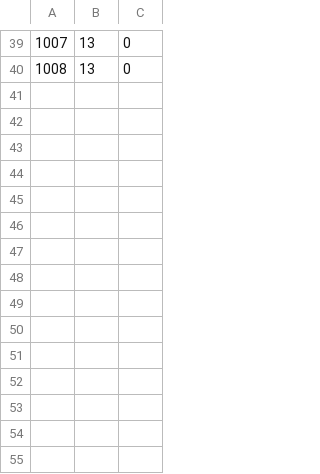
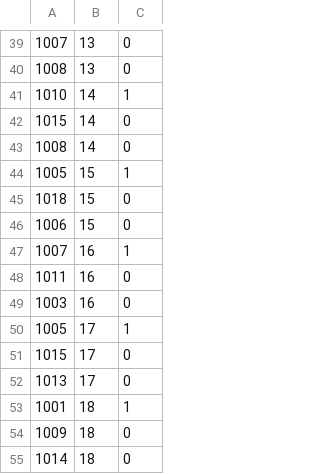
Before and after one commit to friscaiad/sipengmas, a CSV file: dumbdata/daftarpengmas.csv, drawn as a sheet; only a part is shown, gaps mark what is left out; the diff names each change by its address in the sheet, - before the commit and + after, or states it on an @@ line.

Commit message:
fill more pengmas data

```diff
--- a/dumbdata/daftarpengmas.csv
+++ b/dumbdata/daftarpengmas.csv
+row 41: 1010 | 14 | 1
+row 42: 1015 | 14 | 0
+row 43: 1008 | 14 | 0
+row 44: 1005 | 15 | 1
+row 45: 1018 | 15 | 0
+row 46: 1006 | 15 | 0
+row 47: 1007 | 16 | 1
+row 48: 1011 | 16 | 0
+row 49: 1003 | 16 | 0
+row 50: 1005 | 17 | 1
+row 51: 1015 | 17 | 0
+row 52: 1013 | 17 | 0
+row 53: 1001 | 18 | 1
+row 54: 1009 | 18 | 0
+row 55: 1014 | 18 | 0
```
